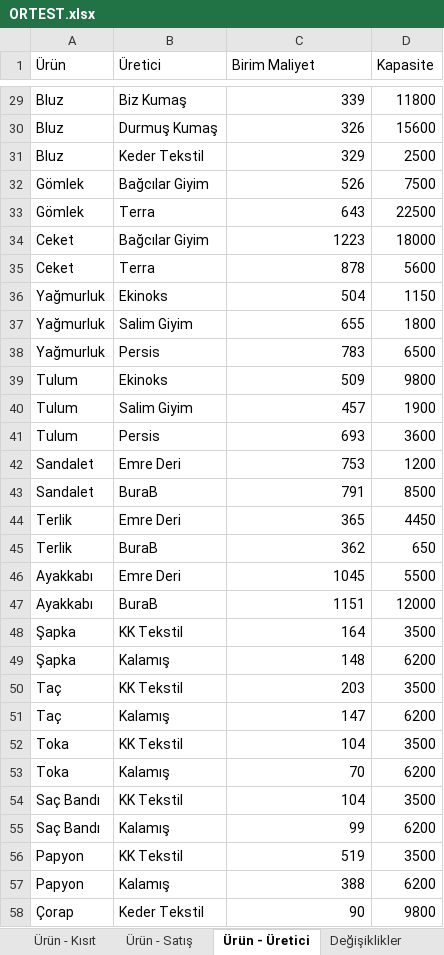
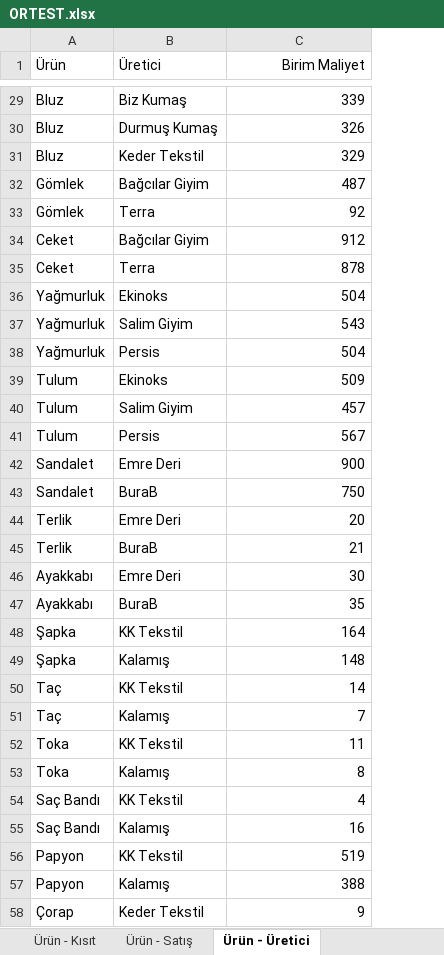
Before and after one commit to company5555/OR-Tools, an Excel workbook: ORTEST.xlsx, sheet Ürün - Üretici, drawn as a sheet; only a part is shown, gaps mark what is left out; values as stored, in another font and other column widths than the file's, no borders; the diff covers the shown part only; the diff names each change by its address in the sheet, - before the commit and + after, or states it on an @@ line.

```diff
--- a/ORTEST.xlsx (sheet Ürün - Üretici)
+++ b/ORTEST.xlsx (sheet Ürün - Üretici)
-sheet tab: Değişiklikler
-column D (Kapasite), rows 29-58: 11800 | 15600 | 2500 | 7500 | 22500 | 18000 | 5600 | 1150 | 1800 | 6500 | 9800 | 1900 | 3600 | 1200 | 8500 | 4450 | 650 | 5500 | 12000 | 3500 | 6200 | 3500 | 6200 | 3500 | 6200 | 3500 | 6200 | 3500 | 6200 | 9800
-C1 alignment: left
+C1 alignment: right
-C32 (Birim Maliyet): 526
+C32 (Birim Maliyet): 487
-C33 (Birim Maliyet): 643
+C33 (Birim Maliyet): 92
-C34 (Birim Maliyet): 1223
+C34 (Birim Maliyet): 912
-C37 (Birim Maliyet): 655
+C37 (Birim Maliyet): 543
-C38 (Birim Maliyet): 783
+C38 (Birim Maliyet): 504
-C41 (Birim Maliyet): 693
+C41 (Birim Maliyet): 567
-C42 (Birim Maliyet): 753
+C42 (Birim Maliyet): 900
-C43 (Birim Maliyet): 791
+C43 (Birim Maliyet): 750
-C44 (Birim Maliyet): 365
+C44 (Birim Maliyet): 20
-C45 (Birim Maliyet): 362
+C45 (Birim Maliyet): 21
-C46 (Birim Maliyet): 1045
+C46 (Birim Maliyet): 30
-C47 (Birim Maliyet): 1151
+C47 (Birim Maliyet): 35
-C50 (Birim Maliyet): 203
+C50 (Birim Maliyet): 14
-C51 (Birim Maliyet): 147
+C51 (Birim Maliyet): 7
-C52 (Birim Maliyet): 104
+C52 (Birim Maliyet): 11
-C53 (Birim Maliyet): 70
+C53 (Birim Maliyet): 8
-C54 (Birim Maliyet): 104
+C54 (Birim Maliyet): 4
-C55 (Birim Maliyet): 99
+C55 (Birim Maliyet): 16
-C58 (Birim Maliyet): 90
+C58 (Birim Maliyet): 9
```
Also changed, not shown: 43 edited cells elsewhere in this sheet, sheet Ürün - Satış, sheet Ürün - Kısıt, other sheet tabs, 8 other files.
